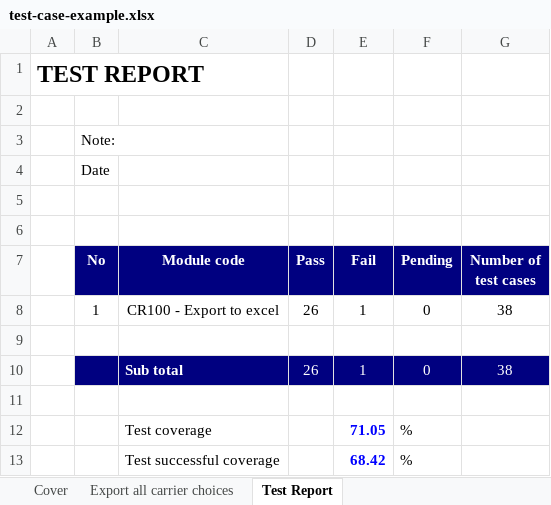
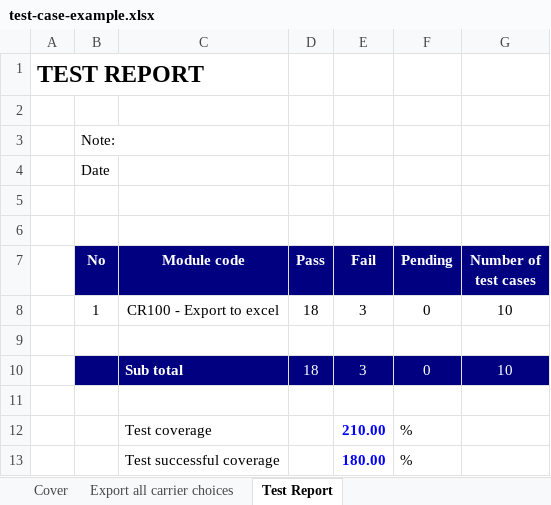
Before and after one commit to TranMinhTruyen/QLCafe, an Excel workbook: test-case-example.xlsx, sheet Test Report, drawn as a sheet; values as stored, in another font and other column widths than the file's, no borders; removed rows and columns are numbered as before the commit, all else as after; the diff names each change by its address in the sheet, - before the commit and + after, or states it on an @@ line.

```diff
--- a/test-case-example.xlsx (sheet Test Report)
+++ b/test-case-example.xlsx (sheet Test Report)
-D8 (Pass): 26
+D8 (Pass): 18
-E8 (Fail): 1
+E8 (Fail): 3
-G8 (Number of test cases): 38
+G8 (Number of test cases): 10
-row 10:  |  | Sub total | 26 | 1 | 0 | 38
+row 10:  |  | Sub total | 18 | 3 | 0 | 10
-E12 (Fail): 71.05
+E12 (Fail): 210.00
-E13 (Fail): 68.42
+E13 (Fail): 180.00
```
Also changed, not shown: sheet Export all carrier choices, formulas that keep their value.
